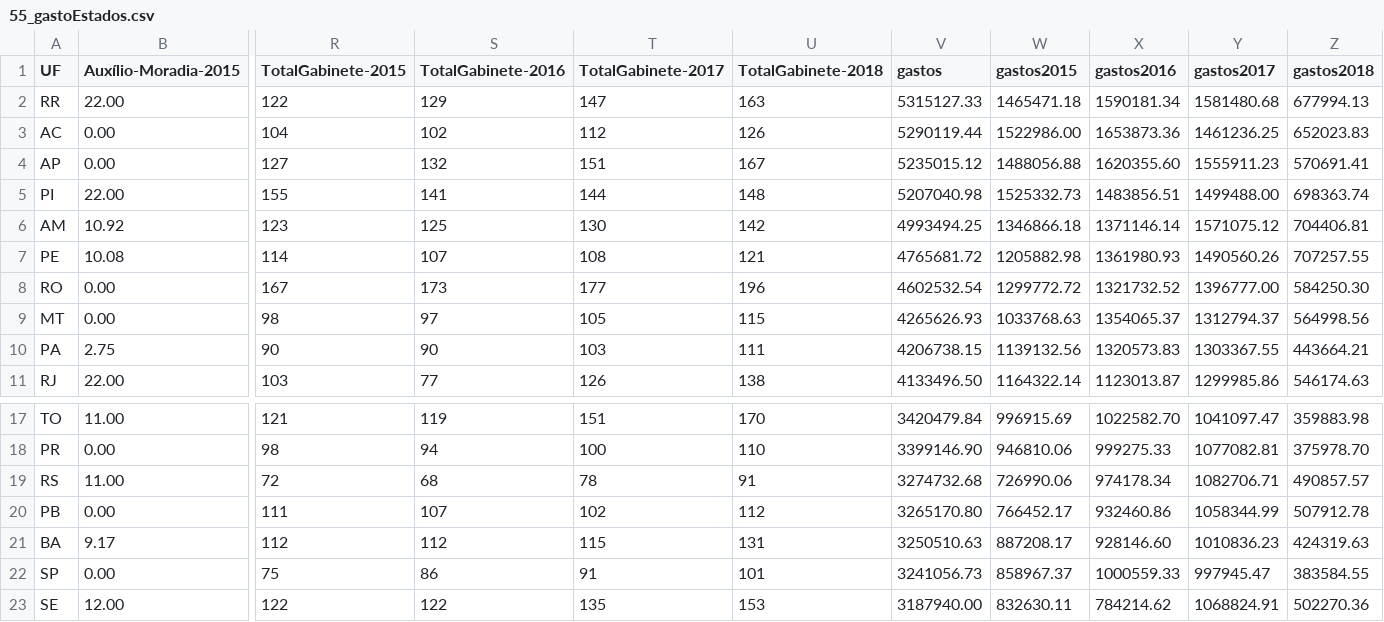
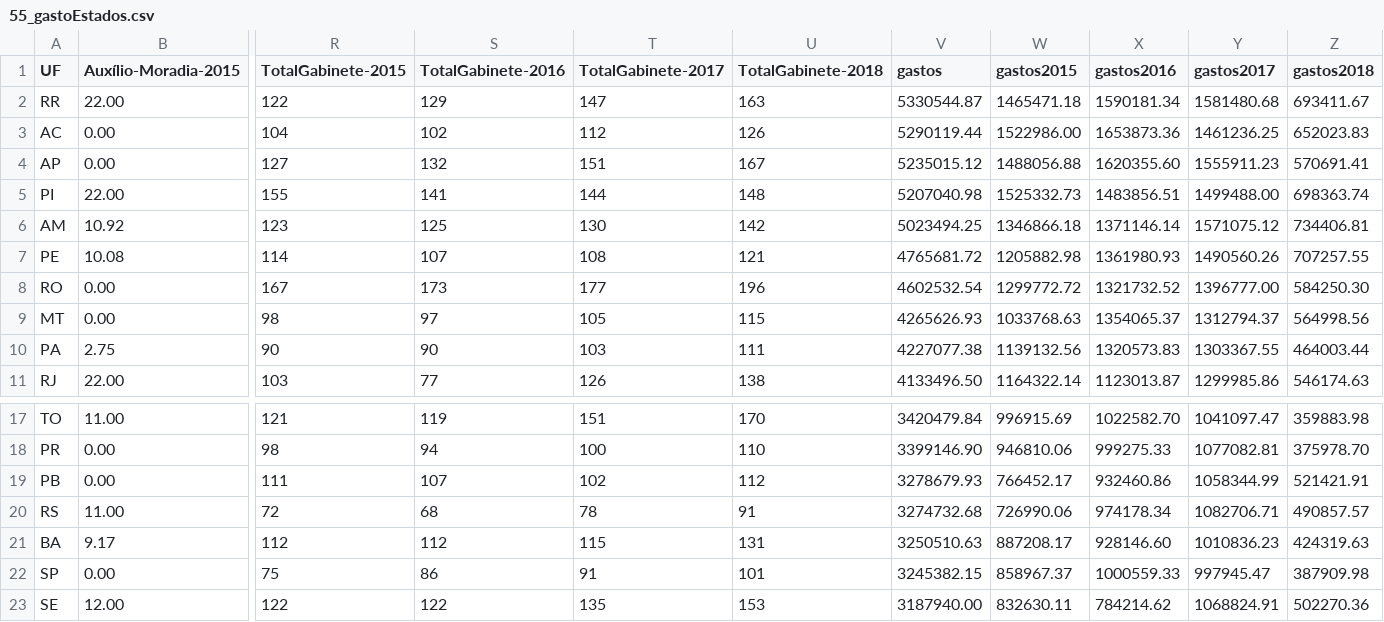
Before and after one commit to RobStelling/senado, a CSV file: csv/55_gastoEstados.csv, drawn as a sheet; only a part is shown, gaps mark what is left out; removed rows and columns are numbered as before the commit, all else as after; rows hold the shown columns only; the diff names each change by its address in the sheet, - before the commit and + after, or states it on an @@ line.

```diff
--- a/csv/55_gastoEstados.csv
+++ b/csv/55_gastoEstados.csv
-V2 (gastos): 5315127.33
+V2 (gastos): 5330544.87
-Z2 (gastos2018): 677994.13
+Z2 (gastos2018): 693411.67
-V6 (gastos): 4993494.25
+V6 (gastos): 5023494.25
-Z6 (gastos2018): 704406.81
+Z6 (gastos2018): 734406.81
-V10 (gastos): 4206738.15
+V10 (gastos): 4227077.38
-Z10 (gastos2018): 443664.21
+Z10 (gastos2018): 464003.44
+row 19: PB | 0.00 | 111 | 107 | 102 | 112 | 3278679.93 | 766452.17 | 932460.86 | 1058344.99 | 521421.91
-row 20: PB | 0.00 | 111 | 107 | 102 | 112 | 3265170.80 | 766452.17 | 932460.86 | 1058344.99 | 507912.78
-V22 (gastos): 3241056.73
+V22 (gastos): 3245382.15
-Z22 (gastos2018): 383584.55
+Z22 (gastos2018): 387909.98
```
Also changed, not shown: csv/55_gastoPartidos.csv, csv/55_senado.csv, 10 other files.
